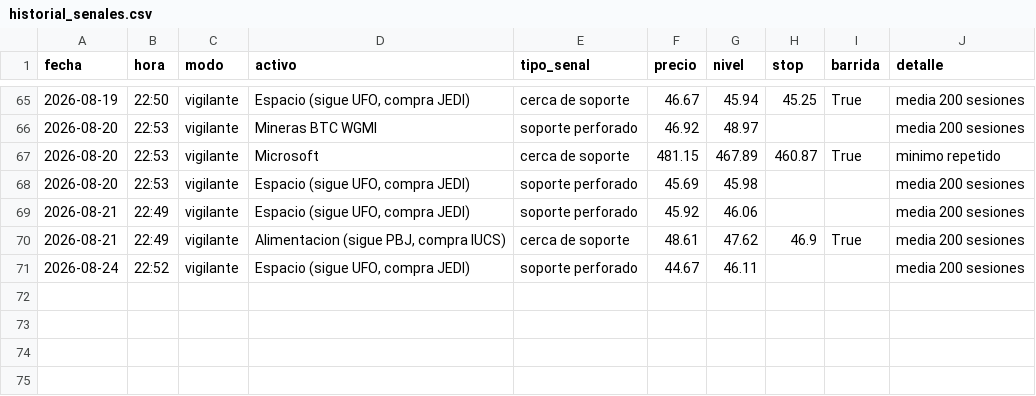
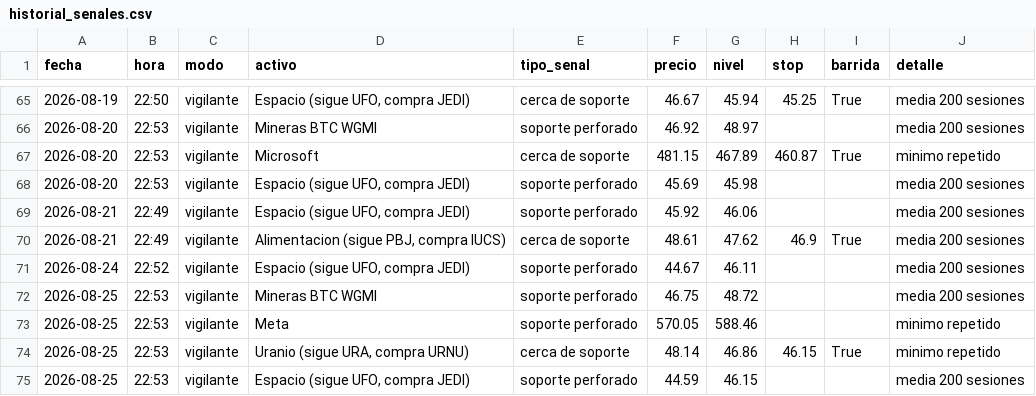
Before and after one commit to Hushyyyy-coder/Sistema-de-inversi-n-m-todo-Cava, a CSV file: historial_senales.csv, drawn as a sheet; only a part is shown, gaps mark what is left out; the diff names each change by its address in the sheet, - before the commit and + after, or states it on an @@ line.

Commit message:
Vigilante: actualizacion diaria

```diff
--- a/historial_senales.csv
+++ b/historial_senales.csv
+row 72: 2026-08-25 | 22:53 | vigilante | Mineras BTC WGMI | soporte perforado | 46.75 | 48.72 |  |  | media 200 sesiones
+row 73: 2026-08-25 | 22:53 | vigilante | Meta | soporte perforado | 570.05 | 588.46 |  |  | minimo repetido
+row 74: 2026-08-25 | 22:53 | vigilante | Uranio (sigue URA, compra URNU) | cerca de soporte | 48.14 | 46.86 | 46.15 | True | minimo repetido
+row 75: 2026-08-25 | 22:53 | vigilante | Espacio (sigue UFO, compra JEDI) | soporte perforado | 44.59 | 46.15 |  |  | media 200 sesiones
```
Also changed, not shown: 1 other file.
